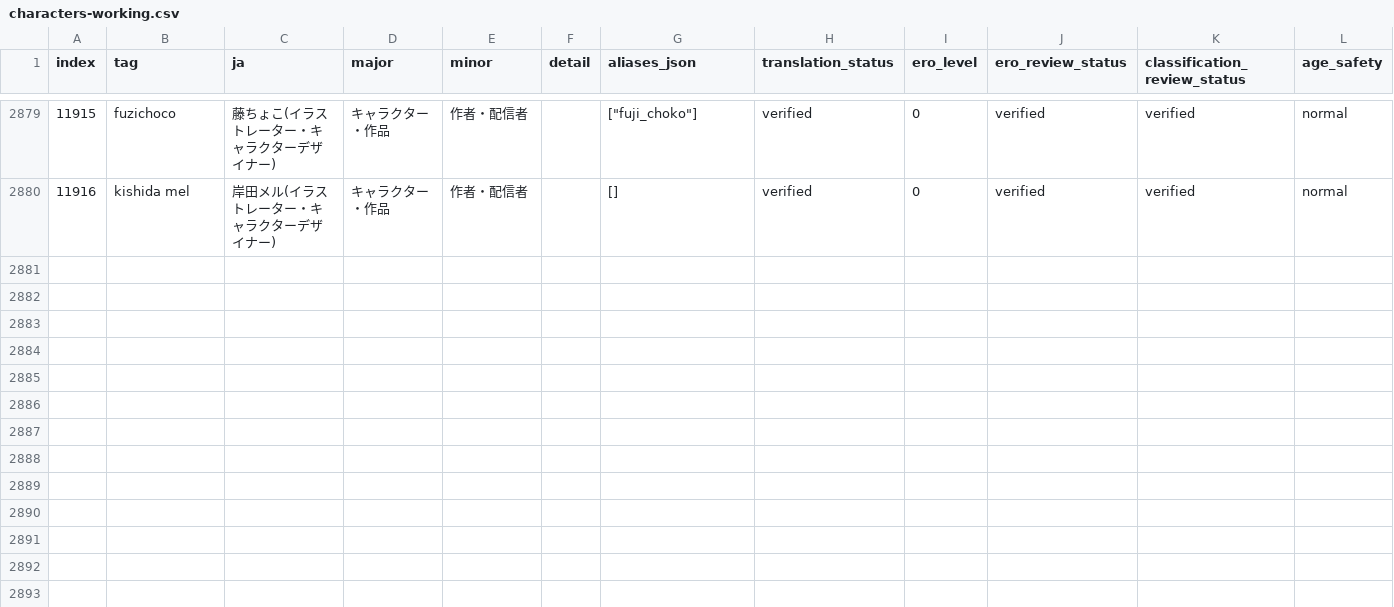
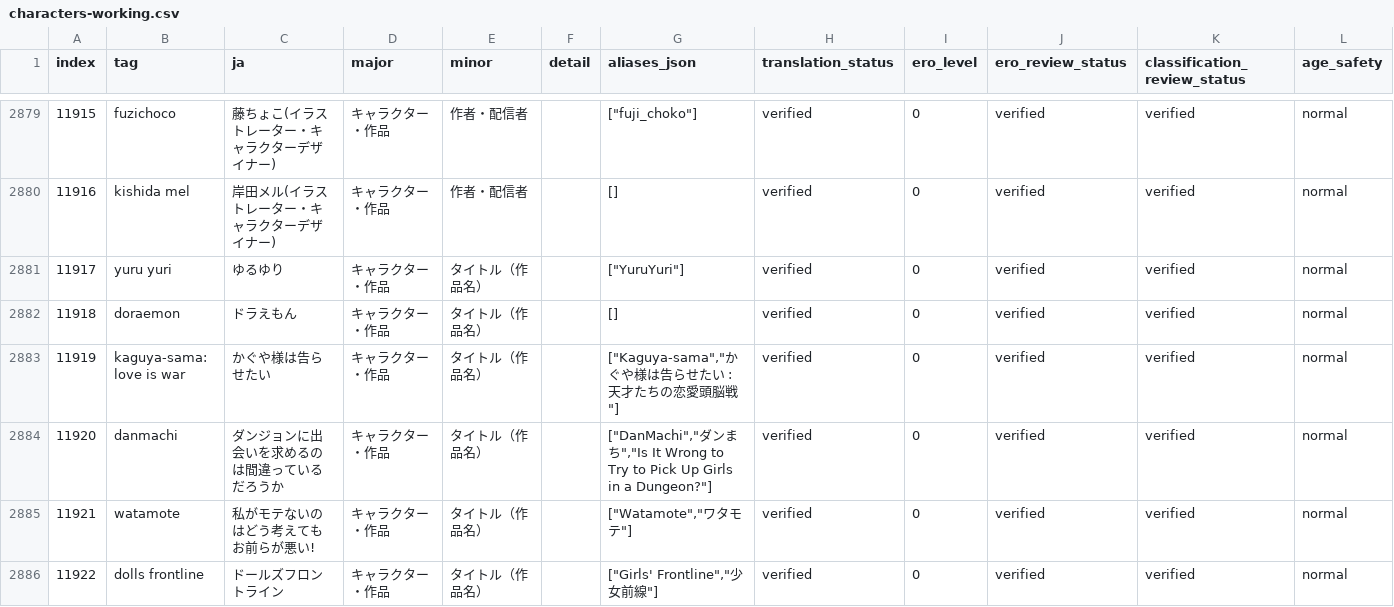
Before and after one commit to menosgrande/prompt-tag-dictionary-data, a CSV file: characters-working.csv, drawn as a sheet; only a part is shown, gaps mark what is left out.

Commit message:
Add six verified priority-A title entries

```diff
--- a/characters-working.csv
+++ b/characters-working.csv
@@ -2880 +2880,7 @@ index,tag,ja,major,minor,detail,aliases_json,translation_status,ero_level,ero_re
 11916,kishida mel,岸田メル(イラストレーター・キャラクターデザイナー),キャラクター・作品,作者・配信者,,[],verified,0,verified,verified,normal
+"11917","yuru yuri","ゆるゆり","キャラクター・作品","タイトル（作品名）","","[""YuruYuri""]","verified","0","verified","verified","normal"
+"11918","doraemon","ドラえもん","キャラクター・作品","タイトル（作品名）","","[]","verified","0","verified","verified","normal"
+"11919","kaguya-sama: love is war","かぐや様は告らせたい","キャラクター・作品","タイトル（作品名）","","[""Kaguya-sama"",""かぐや様は告らせたい : 天才たちの恋愛頭脳戦""]","verified","0","verified","verified","normal"
+"11920","danmachi","ダンジョンに出会いを求めるのは間違っているだろうか","キャラクター・作品","タイトル（作品名）","","[""DanMachi"",""ダンまち"",""Is It Wrong to Try to Pick Up Girls in a Dungeon?""]","verified","0","verified","verified","normal"
+"11921","watamote","私がモテないのはどう考えてもお前らが悪い!","キャラクター・作品","タイトル（作品名）","","[""Watamote"",""ワタモテ""]","verified","0","verified","verified","normal"
+"11922","dolls frontline","ドールズフロントライン","キャラクター・作品","タイトル（作品名）","","[""Girls' Frontline"",""少女前線""]","verified","0","verified","verified","normal"
```
